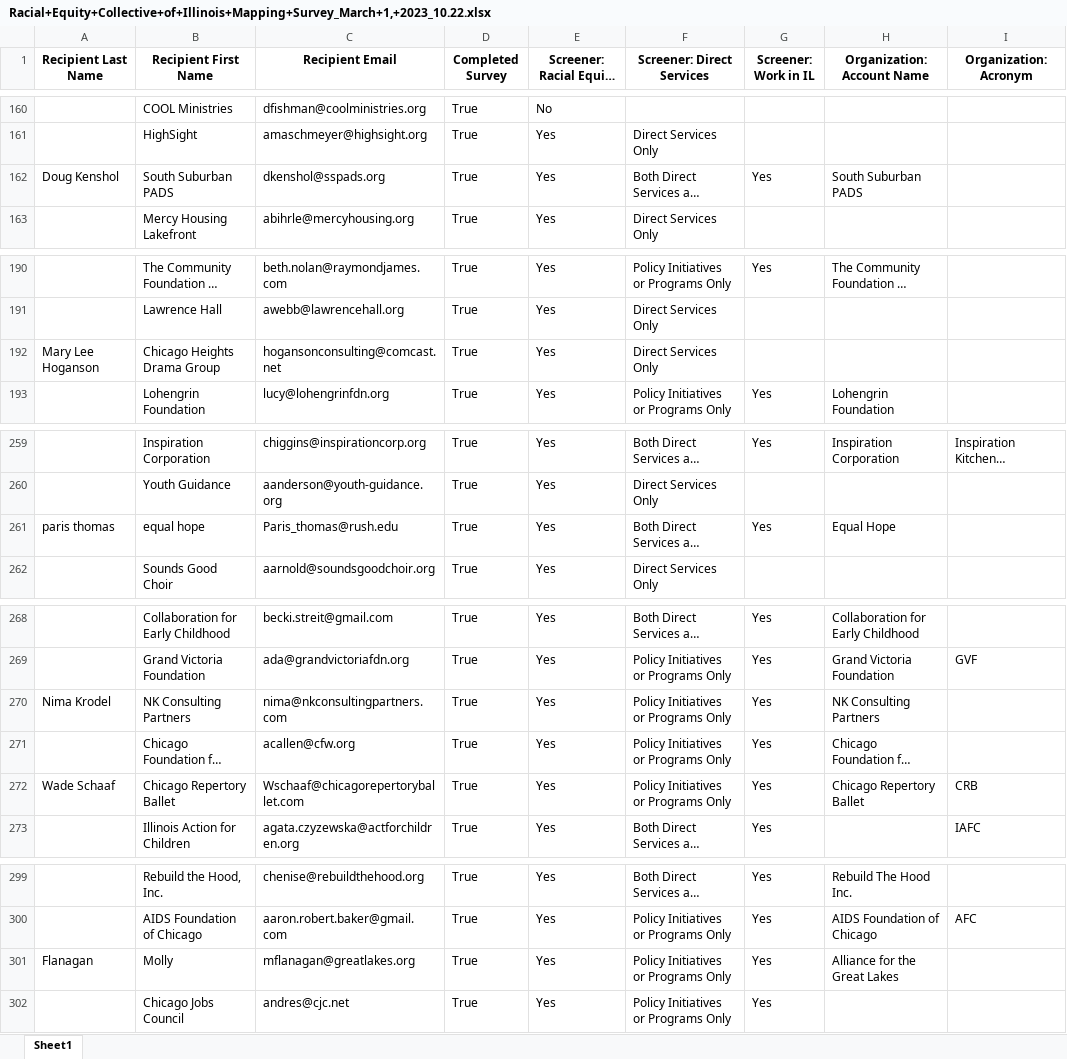
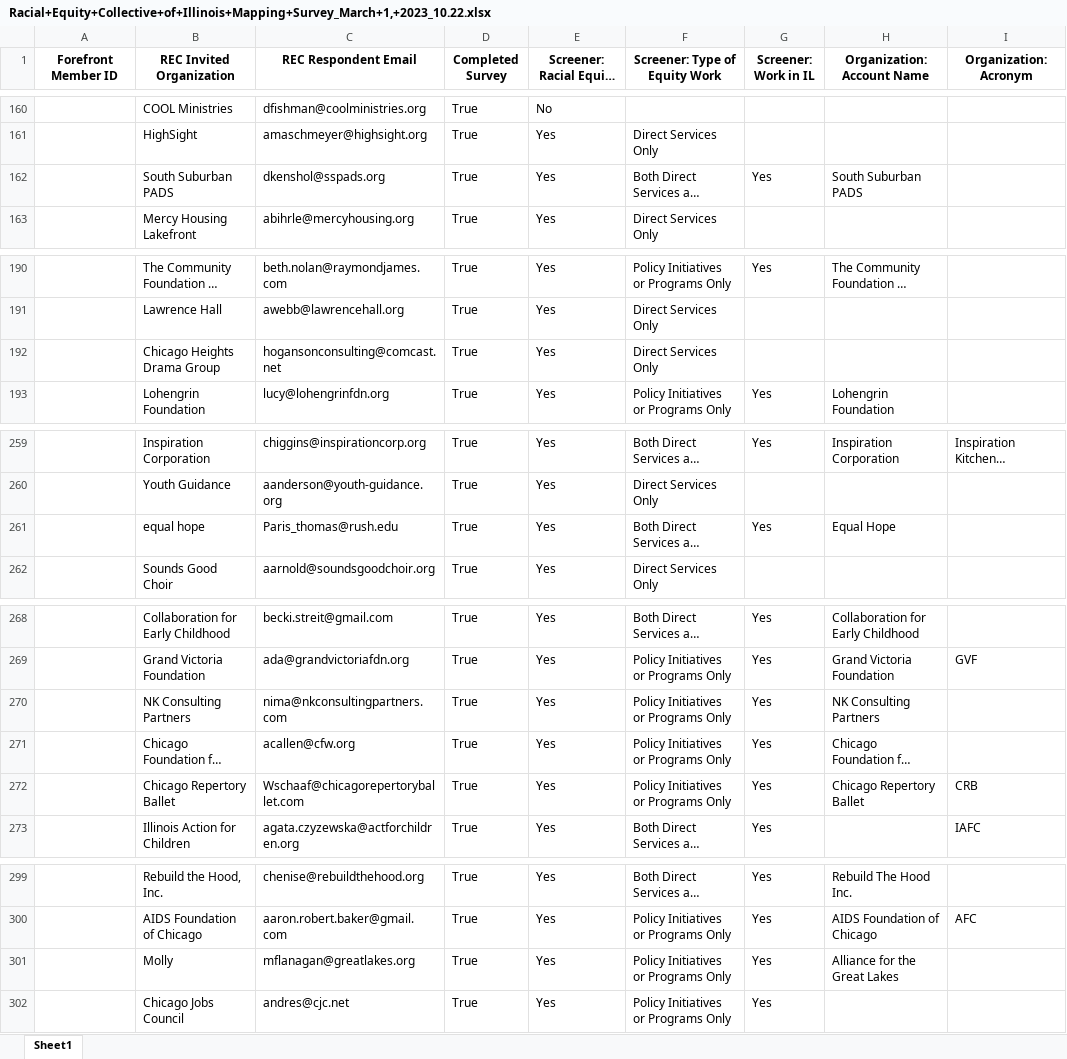
Before and after one commit to chanteriam/REC_database_cleaner, an Excel workbook: output/Racial+Equity+Collective+of+Illinois+Mapping+Survey_March+1,+2023_10.22.xlsx, sheet Sheet1, drawn as a sheet; only a part is shown, gaps mark what is left out; long unchanged cells end in …; values as stored, in another font and other column widths than the file's, no borders; the diff covers the shown part only; the diff names each change by its address in the sheet, - before the commit and + after, or states it on an @@ line.

```diff
--- a/output/Racial+Equity+Collective+of+Illinois+Mapping+Survey_March+1,+2023_10.22.xlsx (sheet Sheet1)
+++ b/output/Racial+Equity+Collective+of+Illinois+Mapping+Survey_March+1,+2023_10.22.xlsx (sheet Sheet1)
-A1: Recipient Last Name
+A1: Forefront Member ID
-B1: Recipient First Name
+B1: REC Invited Organization
-C1: Recipient Email
+C1: REC Respondent Email
-F1: Screener: Direct Services
+F1: Screener: Type of Equity Work
-A162 (Forefront Member ID): Doug Kenshol
+A162 (Forefront Member ID): (empty)
-A192 (Forefront Member ID): Mary Lee Hoganson
+A192 (Forefront Member ID): (empty)
-A261 (Forefront Member ID): paris thomas
+A261 (Forefront Member ID): (empty)
-A270 (Forefront Member ID): Nima Krodel
+A270 (Forefront Member ID): (empty)
-A272 (Forefront Member ID): Wade Schaaf
+A272 (Forefront Member ID): (empty)
-A301 (Forefront Member ID): Flanagan
+A301 (Forefront Member ID): (empty)
```
Also changed, not shown: 10 edited cells elsewhere in this sheet, 4 other files.
